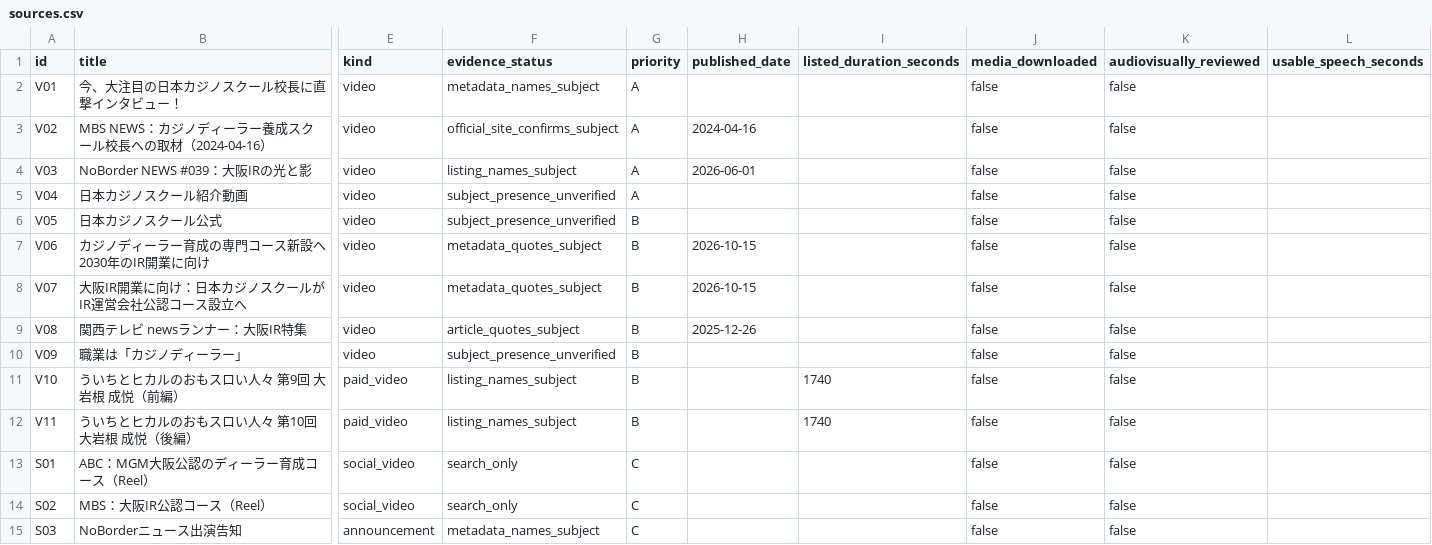
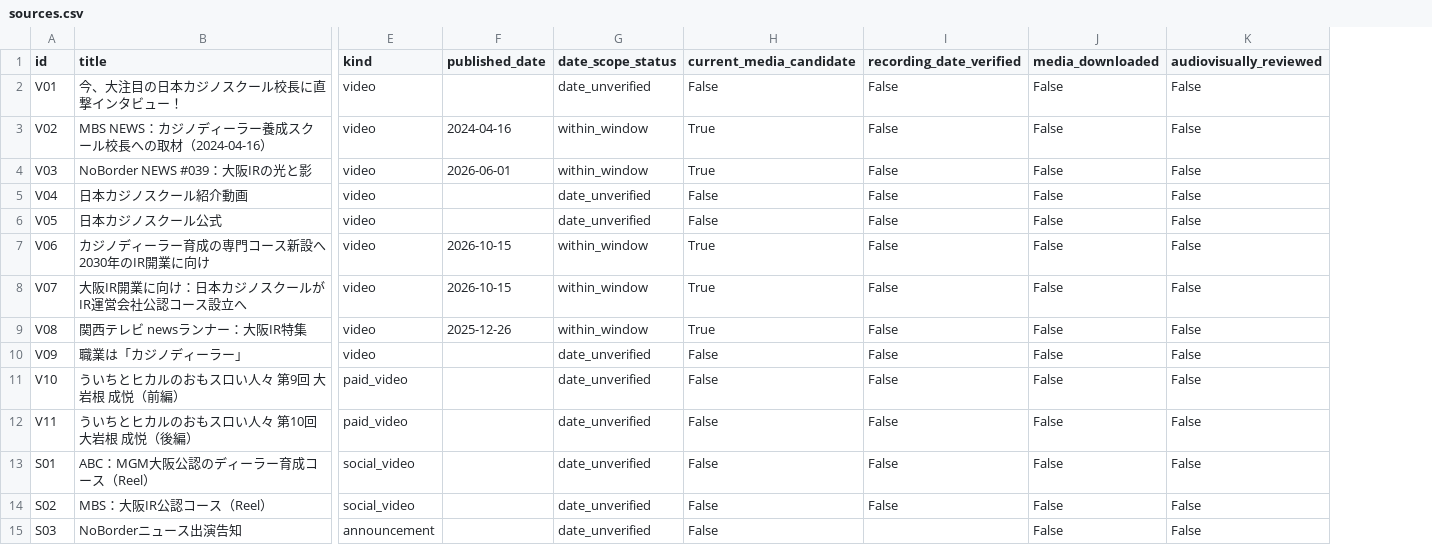
Before and after one commit to Melin55/Japancasino, a CSV file: digital-twin/sources.csv, drawn as a sheet; only a part is shown, gaps mark what is left out; removed rows and columns are numbered as before the commit, all else as after; the diff covers the shown part only; the diff names each change by its address in the sheet, - before the commit and + after, or states it on an @@ line.

Commit message:
Limit digital twin source candidates to the last three years

```diff
--- a/digital-twin/sources.csv
+++ b/digital-twin/sources.csv
-column F (evidence_status), rows 2-15: metadata_names_subject | official_site_confirms_subject | listing_names_subject | subject_presence_unverified | subject_presence_unverified | metadata_quotes_subject | metadata_quotes_subject | article_quotes_subject | subject_presence_unverified | listing_names_subject | listing_names_subject | search_only | search_only | metadata_names_subject
-column G (priority), rows 2-15: A | A | A | A | B | B | B | B | B | B | B | C | C | C
-column I (listed_duration_seconds), rows 11-12: 1740 | 1740
+column G (date_scope_status), rows 2-15: date_unverified | within_window | within_window | date_unverified | date_unverified | within_window | within_window | within_window | date_unverified | date_unverified | date_unverified | date_unverified | date_unverified | date_unverified
+column H (current_media_candidate), rows 2-15: False | True | True | False | False | True | True | True | False | False | False | False | False | False
+column I (recording_date_verified), rows 2-14: all False
-column L (usable_speech_seconds), empty
-J2:J15 (media_downloaded): false
+J2:J15 (media_downloaded): False
-K2:K15 (audiovisually_reviewed): false
+K2:K15 (audiovisually_reviewed): False
```
Also changed, not shown: 32 edited cells elsewhere in this file, 5 other files.
